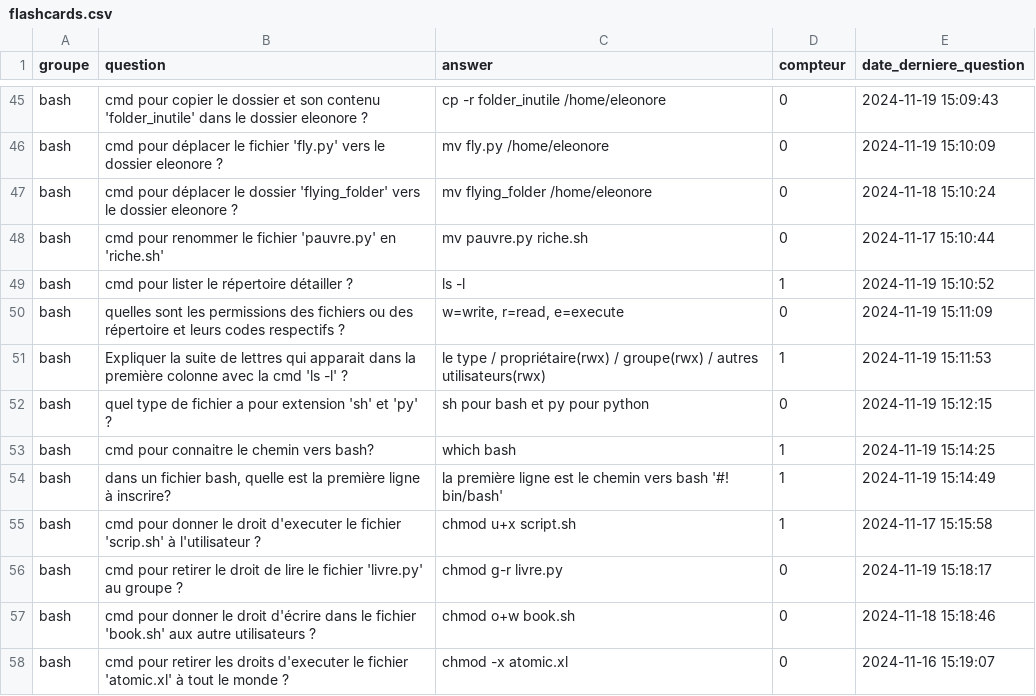
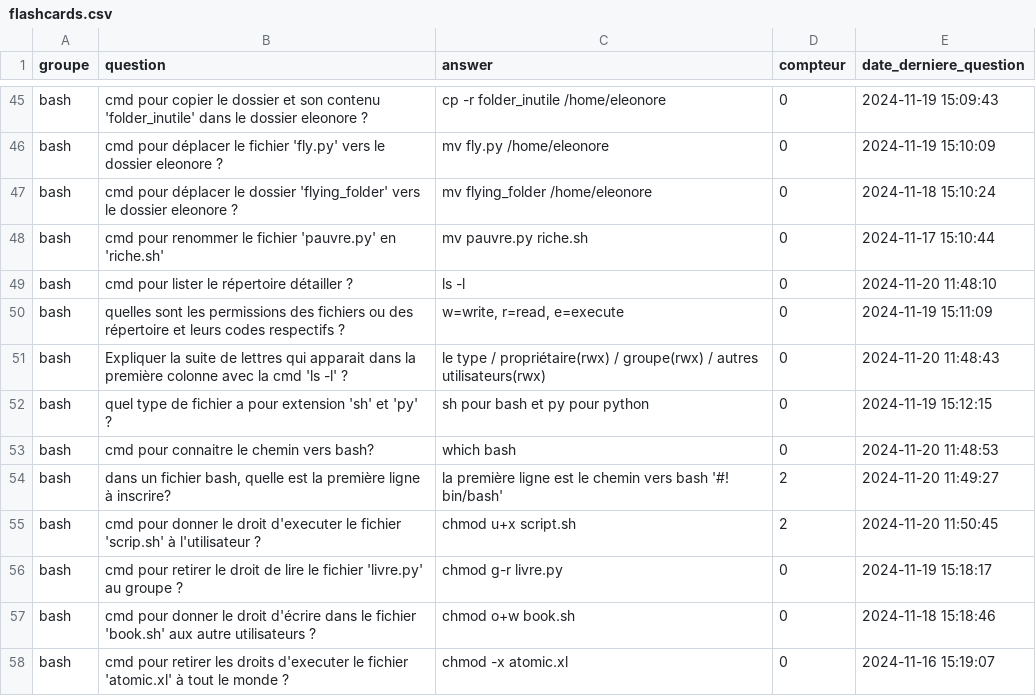
Before and after one commit to gunony/flashcards_data, a CSV file: flashcards.csv, drawn as a sheet; only a part is shown, gaps mark what is left out; the diff covers the shown part only.

```diff
--- a/flashcards.csv
+++ b/flashcards.csv
@@ -48,9 +48,9 @@ bash,cmd pour déplacer le dossier 'flying_folder' vers le dossier eleonore ?,mv
 bash,cmd pour renommer le fichier 'pauvre.py' en 'riche.sh',mv pauvre.py riche.sh,0,2024-11-17 15:10:44
-bash,cmd pour lister le répertoire détailler ?,ls -l,1,2024-11-19 15:10:52
+bash,cmd pour lister le répertoire détailler ?,ls -l,0,2024-11-20 11:48:10
 bash,quelles sont les permissions des fichiers ou des répertoire et leurs codes respectifs ?,"w=write, r=read, e=execute",0,2024-11-19 15:11:09
-bash,Expliquer la suite de lettres qui apparait dans la première colonne avec la cmd 'ls -l' ?,le type / propriétaire(rwx) / groupe(rwx) / autres utilisateurs(rwx),1,2024-11-19 15:11:53
+bash,Expliquer la suite de lettres qui apparait dans la première colonne avec la cmd 'ls -l' ?,le type / propriétaire(rwx) / groupe(rwx) / autres utilisateurs(rwx),0,2024-11-20 11:48:43
 bash,quel type de fichier a pour extension 'sh' et 'py' ?,sh pour bash et py pour python,0,2024-11-19 15:12:15
-bash,cmd pour connaitre le chemin vers bash?,which bash,1,2024-11-19 15:14:25
-bash,"dans un fichier bash, quelle est la première ligne à inscrire?",la première ligne est le chemin vers bash '#! bin/bash',1,2024-11-19 15:14:49
-bash,cmd pour donner le droit d'executer le fichier 'scrip.sh' à l'utilisateur ?,chmod u+x script.sh,1,2024-11-17 15:15:58
+bash,cmd pour connaitre le chemin vers bash?,which bash,0,2024-11-20 11:48:53
+bash,"dans un fichier bash, quelle est la première ligne à inscrire?",la première ligne est le chemin vers bash '#! bin/bash',2,2024-11-20 11:49:27
+bash,cmd pour donner le droit d'executer le fichier 'scrip.sh' à l'utilisateur ?,chmod u+x script.sh,2,2024-11-20 11:50:45
 bash,cmd pour retirer le droit de lire le fichier 'livre.py' au groupe ?,chmod g-r livre.py,0,2024-11-19 15:18:17
```
Also changed, not shown: 34 edited cells elsewhere in this file, 1 other file.
